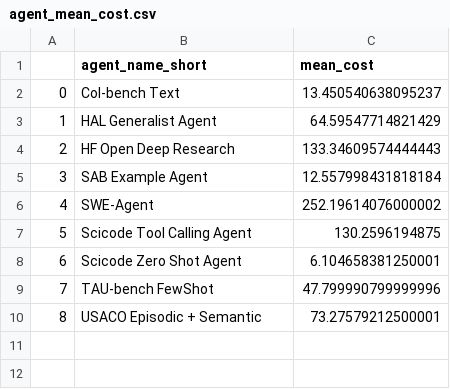
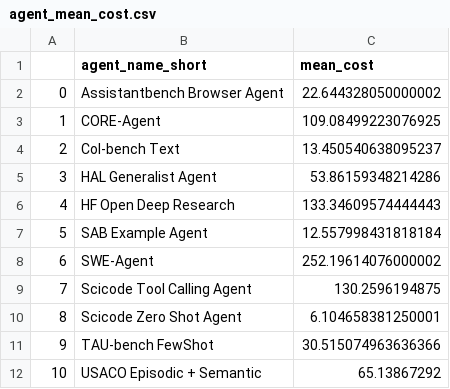
Before and after one commit to vminvsky/hal-analysis, a CSV file: data/agent_mean_cost.csv, drawn as a sheet; addresses are those after the commit; the diff names each change by its address in the sheet, - before the commit and + after, or states it on an @@ line.

```diff
--- a/data/agent_mean_cost.csv
+++ b/data/agent_mean_cost.csv
+row 2: 0 | Assistantbench Browser Agent | 22.644328050000002
+row 3: 1 | CORE-Agent | 109.08499223076925
@@ column A renumbered from row 4 down @@
-C5 (mean_cost): 64.59547714821429
+C5 (mean_cost): 53.86159348214286
-C11 (mean_cost): 47.799990799999996
+C11 (mean_cost): 30.515074963636366
-C12 (mean_cost): 73.27579212500001
+C12 (mean_cost): 65.13867292
```
Also changed, not shown: benchmark_total_usage.csv, data/model_mean_cost.csv, 24 other files.
